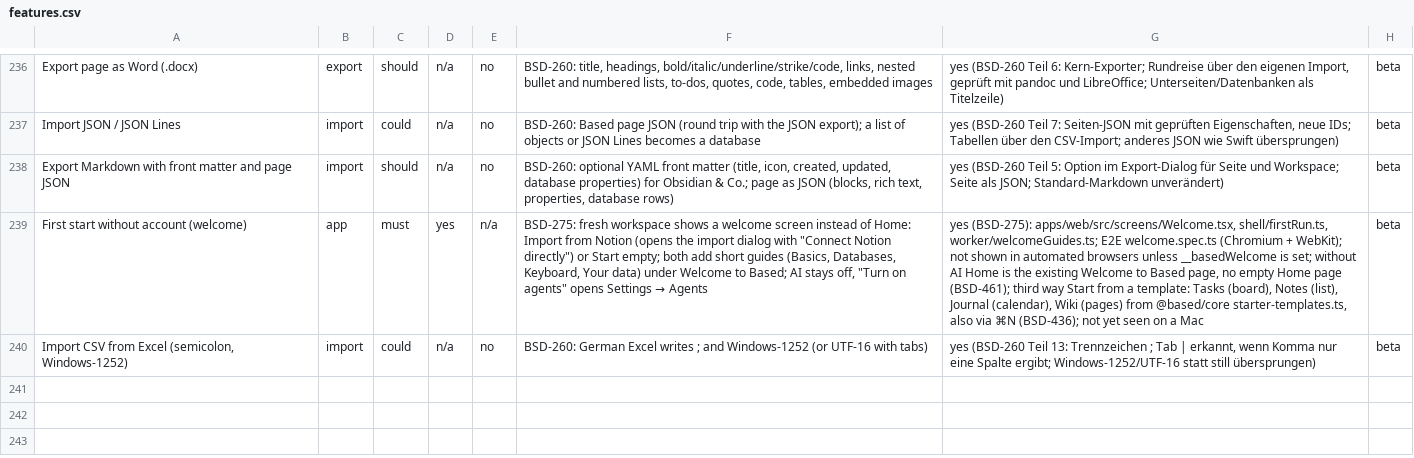
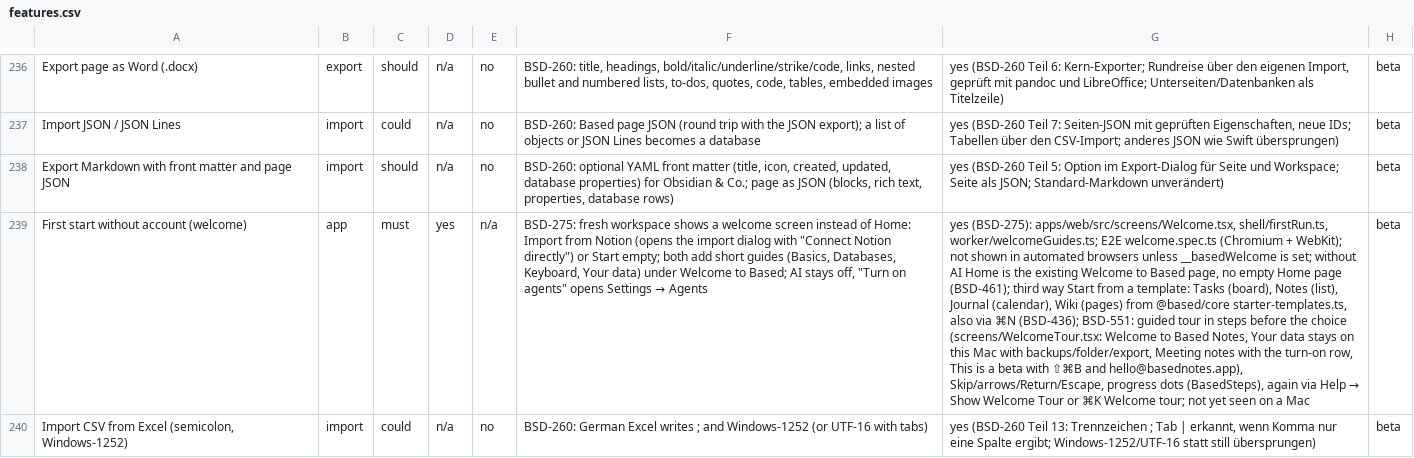
Before and after one commit to elija-7580/Based, a CSV file: replica/features.csv, drawn as a sheet; only a part is shown, gaps mark what is left out; the diff names each change by its address in the sheet, - before the commit and + after, or states it on an @@ line.

```diff
--- a/replica/features.csv
+++ b/replica/features.csv
@@ G239: …⌘N (BSD-436); not yet… → …⌘N (BSD-436); BSD-551: guided tour in steps before the choice (screens/WelcomeTour.tsx: Welcome to Based Notes, Your data stays on this Mac with backups/folder/export, Meeting notes with the turn-on row, This is a beta with ⇧⌘B and hello@basednotes.app), Skip/arrows/Return/Escape, progress dots (BasedSteps), again via Help → Show Welcome Tour or ⌘K Welcome tour; not yet… @@
```
Also changed, not shown: 40 other files.
